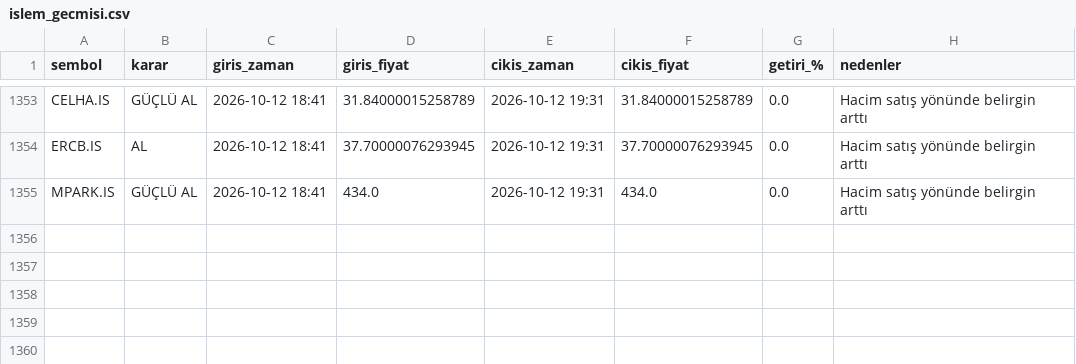
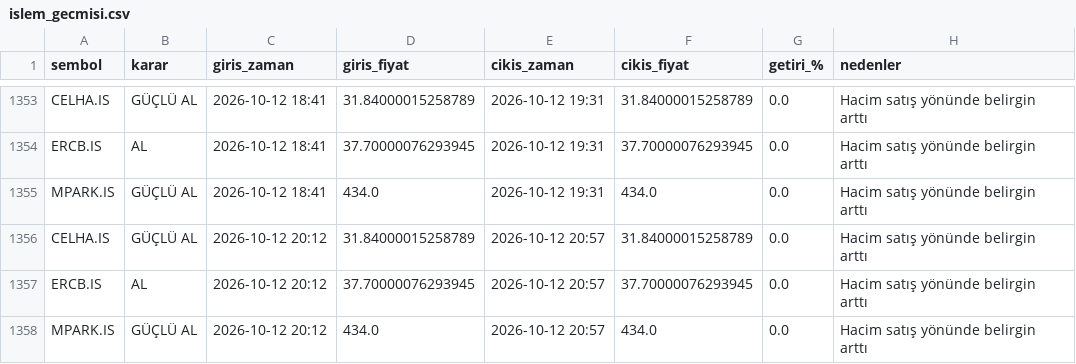
Before and after one commit to cotanakosmanbeyaz-droid/Hisse_arama, a CSV file: islem_gecmisi.csv, drawn as a sheet; only a part is shown, gaps mark what is left out.

```diff
--- a/islem_gecmisi.csv
+++ b/islem_gecmisi.csv
@@ -1355 +1355,4 @@ ERCB.IS,AL,2026-10-12 18:41,37.70000076293945,2026-10-12 19:31,37.70000076293945
 MPARK.IS,GÜÇLÜ AL,2026-10-12 18:41,434.0,2026-10-12 19:31,434.0,0.0,Hacim satış yönünde belirgin arttı
+CELHA.IS,GÜÇLÜ AL,2026-10-12 20:12,31.84000015258789,2026-10-12 20:57,31.84000015258789,0.0,Hacim satış yönünde belirgin arttı
+ERCB.IS,AL,2026-10-12 20:12,37.70000076293945,2026-10-12 20:57,37.70000076293945,0.0,Hacim satış yönünde belirgin arttı
+MPARK.IS,GÜÇLÜ AL,2026-10-12 20:12,434.0,2026-10-12 20:57,434.0,0.0,Hacim satış yönünde belirgin arttı
```
Also changed, not shown: 1 other file.
